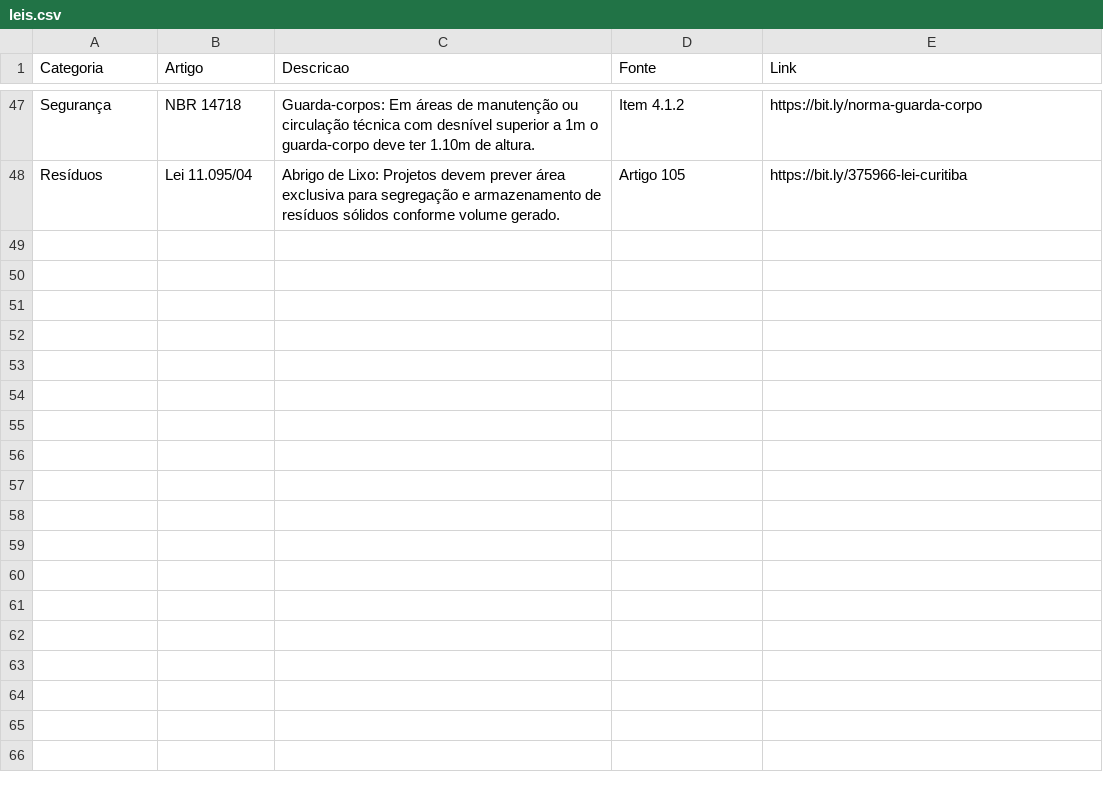
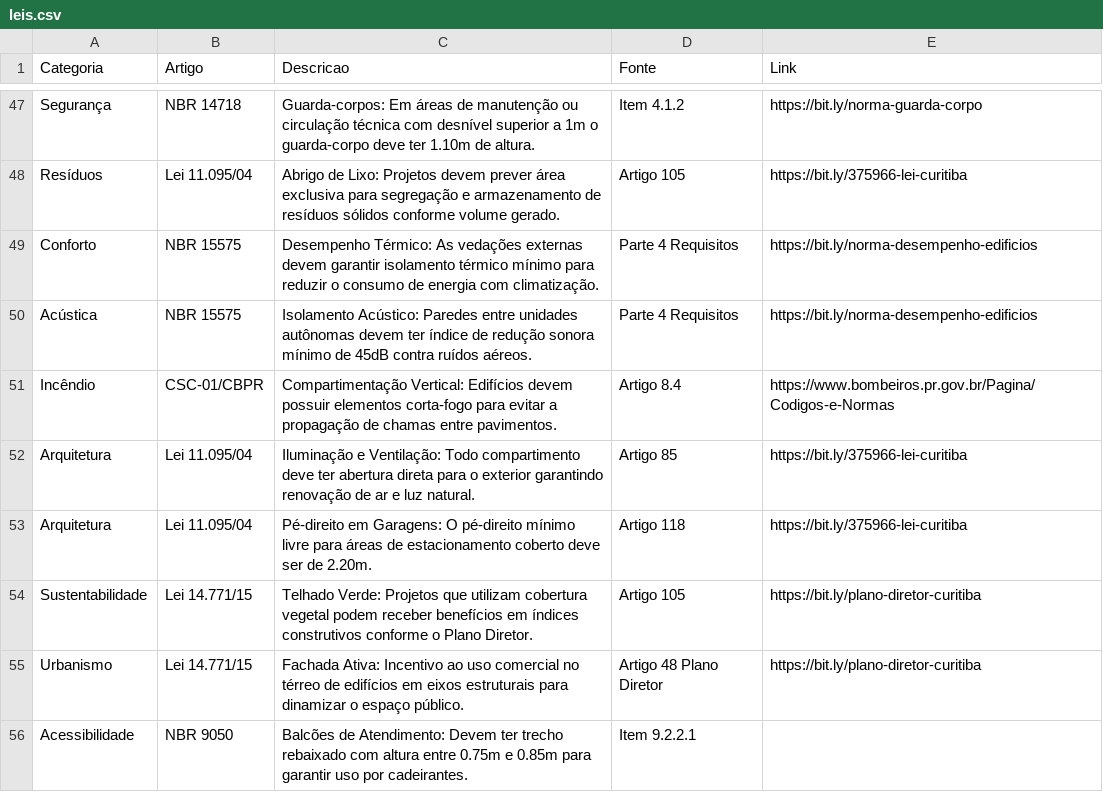
Before and after one commit to brunamidialand/Urbe, a CSV file: leis.csv, drawn as a sheet; only a part is shown, gaps mark what is left out.

Commit message:
Update leis.csv

```diff
--- a/leis.csv
+++ b/leis.csv
@@ -48 +48,9 @@ Segurança,NBR 14718,Guarda-corpos: Em áreas de manutenção ou circulação t
 Resíduos,Lei 11.095/04,Abrigo de Lixo: Projetos devem prever área exclusiva para segregação e armazenamento de resíduos sólidos conforme volume gerado.,Artigo 105,https://bit.ly/375966-lei-curitiba
+Conforto,NBR 15575,Desempenho Térmico: As vedações externas devem garantir isolamento térmico mínimo para reduzir o consumo de energia com climatização.,Parte 4 Requisitos,https://bit.ly/norma-desempenho-edificios
+Acústica,NBR 15575,Isolamento Acústico: Paredes entre unidades autônomas devem ter índice de redução sonora mínimo de 45dB contra ruídos aéreos.,Parte 4 Requisitos,https://bit.ly/norma-desempenho-edificios
+Incêndio,CSC-01/CBPR,Compartimentação Vertical: Edifícios devem possuir elementos corta-fogo para evitar a propagação de chamas entre pavimentos.,Artigo 8.4,https://www.bombeiros.pr.gov.br/Pagina/Codigos-e-Normas
+Arquitetura,Lei 11.095/04,Iluminação e Ventilação: Todo compartimento deve ter abertura direta para o exterior garantindo renovação de ar e luz natural.,Artigo 85,https://bit.ly/375966-lei-curitiba
+Arquitetura,Lei 11.095/04,Pé-direito em Garagens: O pé-direito mínimo livre para áreas de estacionamento coberto deve ser de 2.20m.,Artigo 118,https://bit.ly/375966-lei-curitiba
+Sustentabilidade,Lei 14.771/15,Telhado Verde: Projetos que utilizam cobertura vegetal podem receber benefícios em índices construtivos conforme o Plano Diretor.,Artigo 105,https://bit.ly/plano-diretor-curitiba
+Urbanismo,Lei 14.771/15,Fachada Ativa: Incentivo ao uso comercial no térreo de edifícios em eixos estruturais para dinamizar o espaço público.,Artigo 48 Plano Diretor,https://bit.ly/plano-diretor-curitiba
+Acessibilidade,NBR 9050,Balcões de Atendimento: Devem ter trecho rebaixado com altura entre 0.75m e 0.85m para garantir uso por cadeirantes.,Item 9.2.2.1,
```
